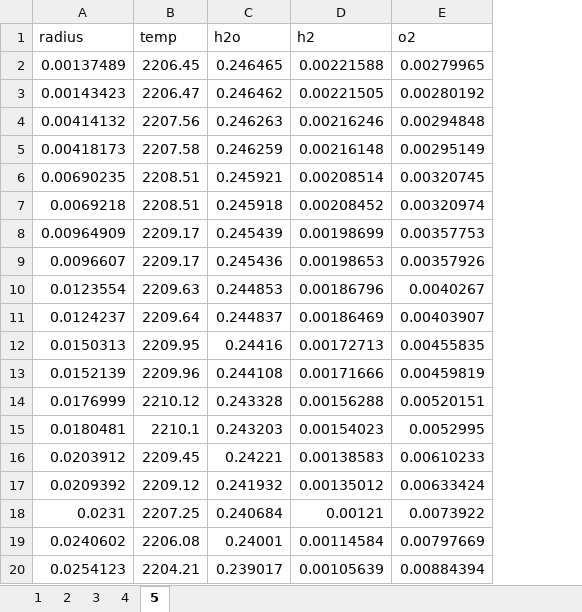
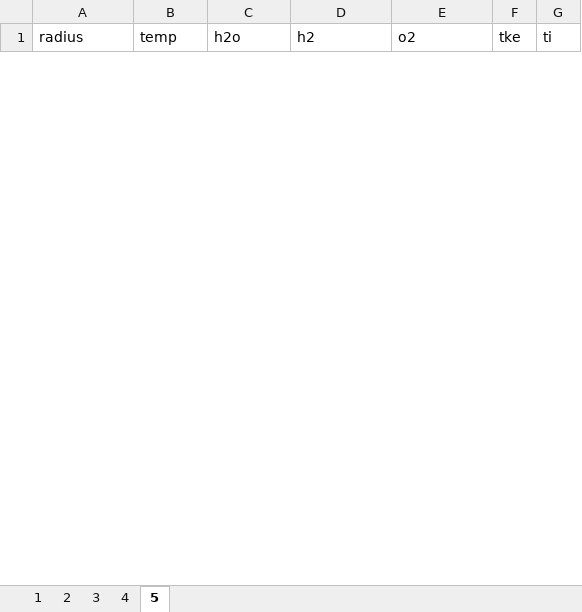
Before and after one commit to avighnad/paper26_final, an Excel workbook: case1_data.xlsx, sheet 5, drawn as a sheet; only a part is shown; values as stored, in another font and other column widths than the file's, no borders; removed rows and columns are numbered as before the commit, all else as after; the diff covers the shown part only; the diff names each change by its address in the sheet, - before the commit and + after, or states it on an @@ line.

```diff
--- a/case1_data.xlsx (sheet 5)
+++ b/case1_data.xlsx (sheet 5)
+column F (tke), empty
+column G (ti), empty
-row 2: 0.00137489 | 2206.45 | 0.246465 | 0.00221588 | 0.00279965
-row 3: 0.00143423 | 2206.47 | 0.246462 | 0.00221505 | 0.00280192
-row 4: 0.00414132 | 2207.56 | 0.246263 | 0.00216246 | 0.00294848
-row 5: 0.00418173 | 2207.58 | 0.246259 | 0.00216148 | 0.00295149
-row 6: 0.00690235 | 2208.51 | 0.245921 | 0.00208514 | 0.00320745
-row 7: 0.0069218 | 2208.51 | 0.245918 | 0.00208452 | 0.00320974
-row 8: 0.00964909 | 2209.17 | 0.245439 | 0.00198699 | 0.00357753
-row 9: 0.0096607 | 2209.17 | 0.245436 | 0.00198653 | 0.00357926
-row 10: 0.0123554 | 2209.63 | 0.244853 | 0.00186796 | 0.0040267
-row 11: 0.0124237 | 2209.64 | 0.244837 | 0.00186469 | 0.00403907
-row 12: 0.0150313 | 2209.95 | 0.24416 | 0.00172713 | 0.00455835
-row 13: 0.0152139 | 2209.96 | 0.244108 | 0.00171666 | 0.00459819
-row 14: 0.0176999 | 2210.12 | 0.243328 | 0.00156288 | 0.00520151
-row 15: 0.0180481 | 2210.1 | 0.243203 | 0.00154023 | 0.0052995
-row 16: 0.0203912 | 2209.45 | 0.24221 | 0.00138583 | 0.00610233
-row 17: 0.0209392 | 2209.12 | 0.241932 | 0.00135012 | 0.00633424
-row 18: 0.0231 | 2207.25 | 0.240684 | 0.00121 | 0.0073922
-row 19: 0.0240602 | 2206.08 | 0.24001 | 0.00114584 | 0.00797669
-row 20: 0.0254123 | 2204.21 | 0.239017 | 0.00105639 | 0.00884394
```
Also changed, not shown: 63 added rows and 48 removed rows elsewhere in this sheet, sheet 3, sheet 4, sheet 2, sheet 1, case2_data.xlsx, 10 other files.
